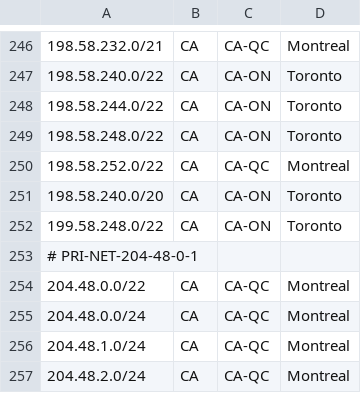
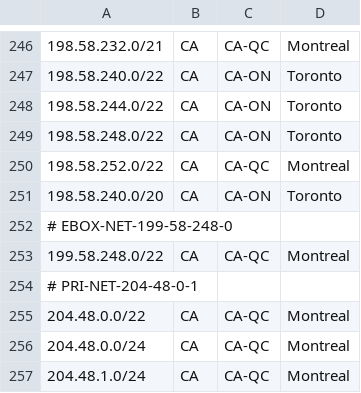
Before and after one commit to ebox-as1403/ebox-as1403.github.io, a CSV file: geofeed.csv, drawn as a sheet; only a part is shown, gaps mark what is left out; the shorter side is filled out with more unchanged rows.

Commit message:
Update geofeed.csv

```diff
--- a/geofeed.csv
+++ b/geofeed.csv
@@ -251,3 +251,4 @@
 198.58.240.0/20,CA,CA-ON,Toronto,
-199.58.248.0/22,CA,CA-ON,Toronto,
+# EBOX-NET-199-58-248-0
+199.58.248.0/22,CA,CA-QC,Montreal,
 # PRI-NET-204-48-0-1
```
